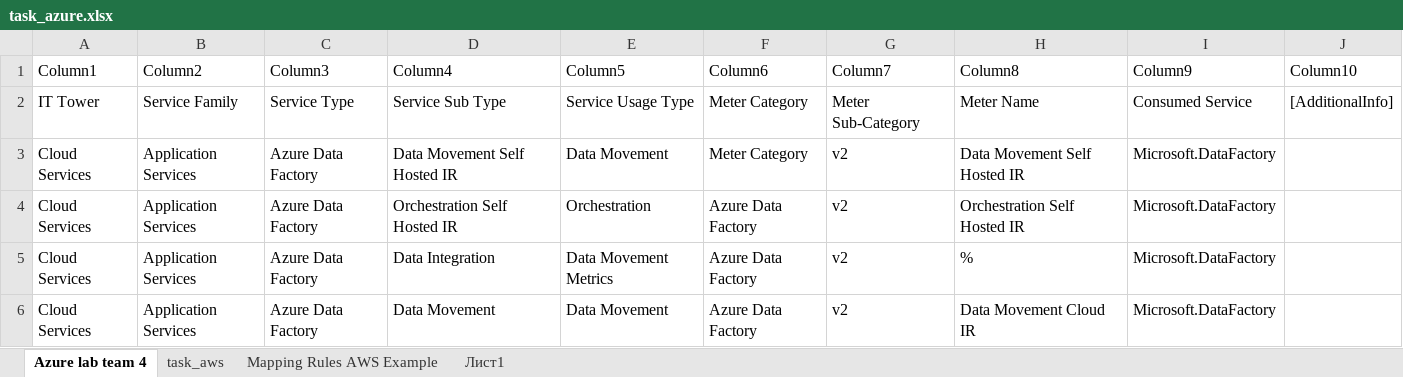
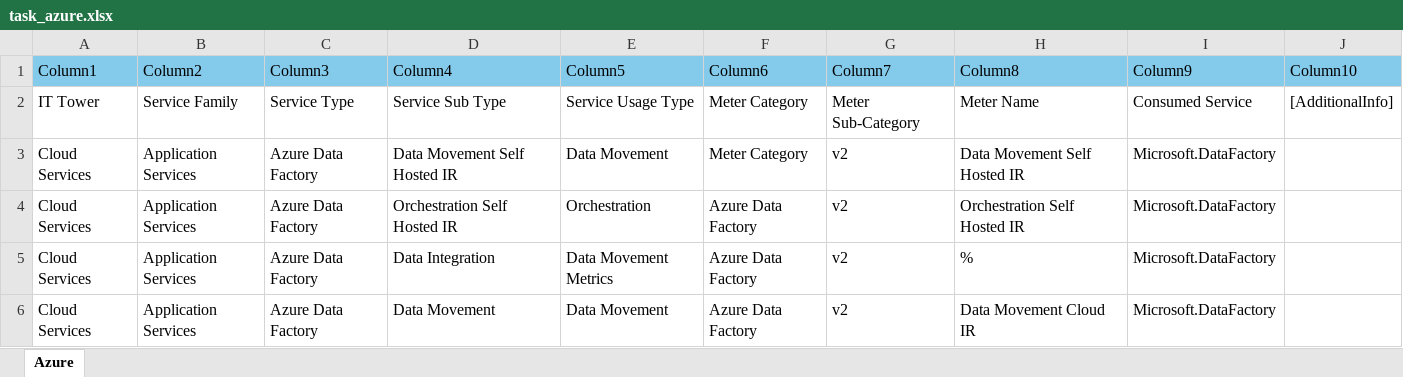
Before and after one commit to SmaF1-dev/Cloud_network_technologies_labs, an Excel workbook: cloud_labs/lab_2/box/task_azure.xlsx, sheet Azure, drawn as a sheet; only a part is shown; values as stored, in another font and other column widths than the file's, no borders; charts and pictures and table styles not drawn; the diff names each change by its address in the sheet, - before the commit and + after, or states it on an @@ line.

```diff
--- a/cloud_labs/lab_2/box/task_azure.xlsx (sheet Azure)
+++ b/cloud_labs/lab_2/box/task_azure.xlsx (sheet Azure)
-sheet tab: Azure lab team 4
+sheet tab: Azure
-sheet tab: task_aws
-sheet tab: Mapping Rules AWS Example
-sheet tab: Лист1
-A1:J1 fill: none
+A1:J1 fill: #83CAEB
```
Also changed, not shown: charts or pictures.
